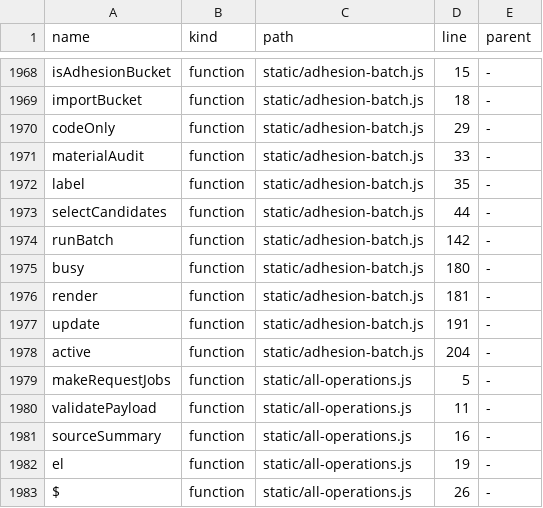
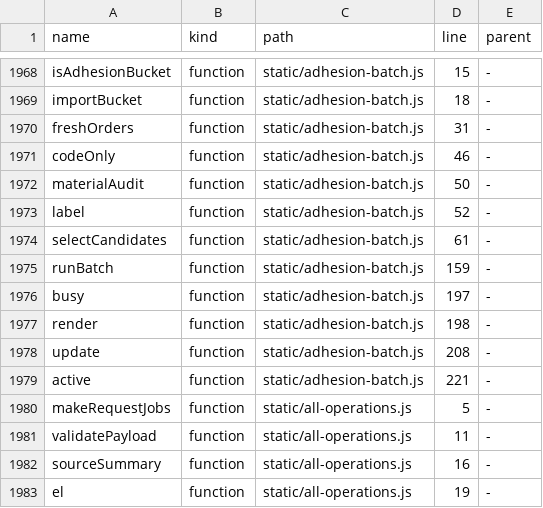
Before and after one commit to clarotechnet/dominium, a TSV file: .dominium/symbol-index.tsv, drawn as a sheet; only a part is shown, gaps mark what is left out; the shorter side is filled out with more unchanged rows.

```diff
--- a/.dominium/symbol-index.tsv
+++ b/.dominium/symbol-index.tsv
@@ -1969,11 +1969,12 @@ isAdhesionBucket	function	static/adhesion-batch.js	15	-
 importBucket	function	static/adhesion-batch.js	18	-
-codeOnly	function	static/adhesion-batch.js	29	-
-materialAudit	function	static/adhesion-batch.js	33	-
-label	function	static/adhesion-batch.js	35	-
-selectCandidates	function	static/adhesion-batch.js	44	-
-runBatch	function	static/adhesion-batch.js	142	-
-busy	function	static/adhesion-batch.js	180	-
-render	function	static/adhesion-batch.js	181	-
-update	function	static/adhesion-batch.js	191	-
-active	function	static/adhesion-batch.js	204	-
+freshOrders	function	static/adhesion-batch.js	31	-
+codeOnly	function	static/adhesion-batch.js	46	-
+materialAudit	function	static/adhesion-batch.js	50	-
+label	function	static/adhesion-batch.js	52	-
+selectCandidates	function	static/adhesion-batch.js	61	-
+runBatch	function	static/adhesion-batch.js	159	-
+busy	function	static/adhesion-batch.js	197	-
+render	function	static/adhesion-batch.js	198	-
+update	function	static/adhesion-batch.js	208	-
+active	function	static/adhesion-batch.js	221	-
 makeRequestJobs	function	static/all-operations.js	5	-
```
Also changed, not shown: .dominium/file-index.tsv, 6 other files.
